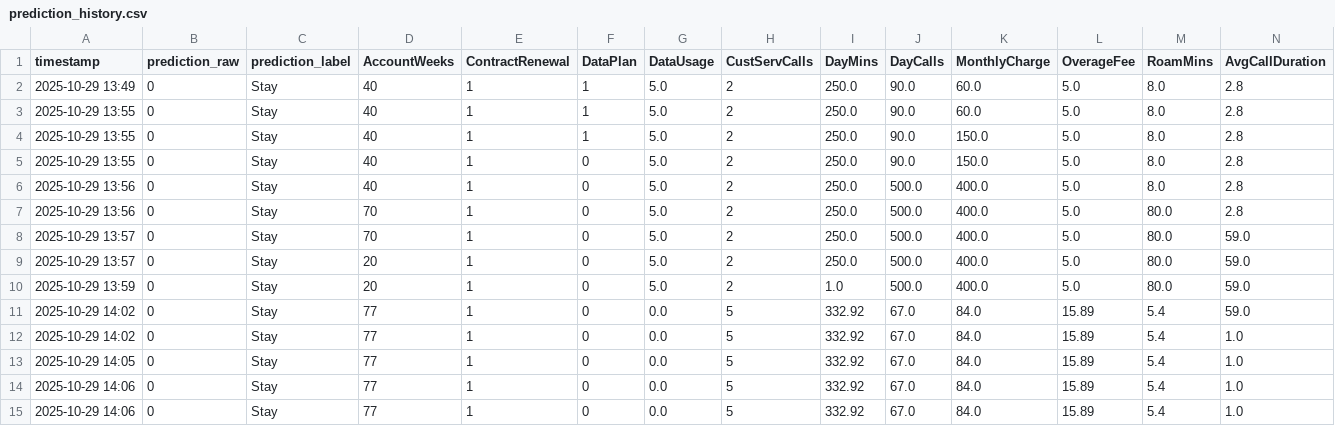
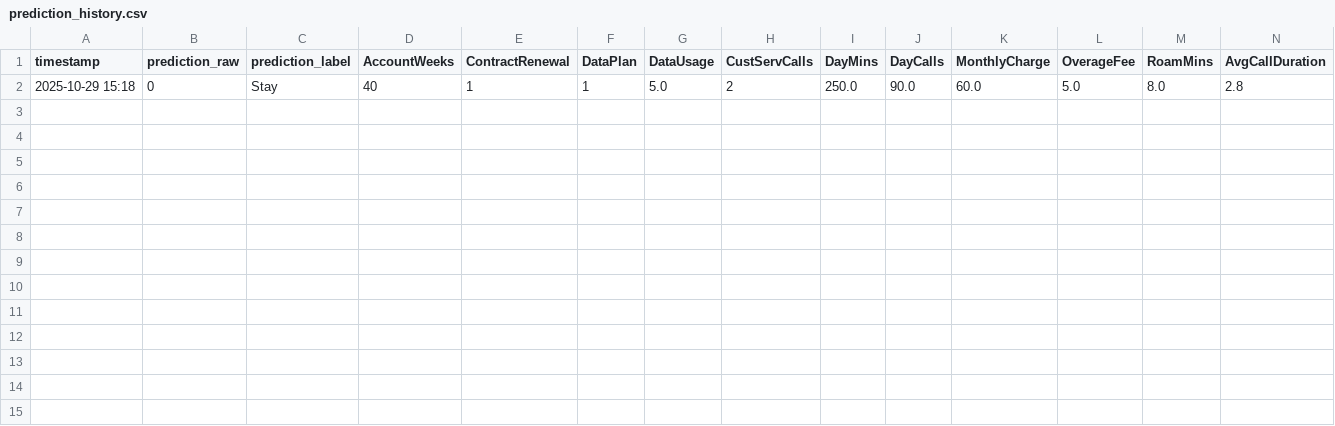
Before and after one commit to coderacheal/telecom-churn-app, a CSV file: prediction_history.csv, drawn as a sheet; only a part is shown; removed rows and columns are numbered as before the commit, all else as after; rows hold the shown columns only; the diff names each change by its address in the sheet, - before the commit and + after, or states it on an @@ line.

Commit message:
Add prediction csv

```diff
--- a/prediction_history.csv
+++ b/prediction_history.csv
-row 2: 2025-10-29 13:49 | 0 | Stay | 40 | 1 | 1 | 5.0 | 2 | 250.0 | 90.0 | 60.0 | 5.0 | 8.0 | 2.8
-A2 (timestamp): 2025-10-29 13:55
+A2 (timestamp): 2025-10-29 15:18
-row 4: 2025-10-29 13:55 | 0 | Stay | 40 | 1 | 1 | 5.0 | 2 | 250.0 | 90.0 | 150.0 | 5.0 | 8.0 | 2.8
-row 5: 2025-10-29 13:55 | 0 | Stay | 40 | 1 | 0 | 5.0 | 2 | 250.0 | 90.0 | 150.0 | 5.0 | 8.0 | 2.8
-row 6: 2025-10-29 13:56 | 0 | Stay | 40 | 1 | 0 | 5.0 | 2 | 250.0 | 500.0 | 400.0 | 5.0 | 8.0 | 2.8
-row 7: 2025-10-29 13:56 | 0 | Stay | 70 | 1 | 0 | 5.0 | 2 | 250.0 | 500.0 | 400.0 | 5.0 | 80.0 | 2.8
-row 8: 2025-10-29 13:57 | 0 | Stay | 70 | 1 | 0 | 5.0 | 2 | 250.0 | 500.0 | 400.0 | 5.0 | 80.0 | 59.0
-row 9: 2025-10-29 13:57 | 0 | Stay | 20 | 1 | 0 | 5.0 | 2 | 250.0 | 500.0 | 400.0 | 5.0 | 80.0 | 59.0
-row 10: 2025-10-29 13:59 | 0 | Stay | 20 | 1 | 0 | 5.0 | 2 | 1.0 | 500.0 | 400.0 | 5.0 | 80.0 | 59.0
-row 11: 2025-10-29 14:02 | 0 | Stay | 77 | 1 | 0 | 0.0 | 5 | 332.92 | 67.0 | 84.0 | 15.89 | 5.4 | 59.0
-row 12: 2025-10-29 14:02 | 0 | Stay | 77 | 1 | 0 | 0.0 | 5 | 332.92 | 67.0 | 84.0 | 15.89 | 5.4 | 1.0
-row 13: 2025-10-29 14:05 | 0 | Stay | 77 | 1 | 0 | 0.0 | 5 | 332.92 | 67.0 | 84.0 | 15.89 | 5.4 | 1.0
-row 14: 2025-10-29 14:06 | 0 | Stay | 77 | 1 | 0 | 0.0 | 5 | 332.92 | 67.0 | 84.0 | 15.89 | 5.4 | 1.0
-row 15: 2025-10-29 14:06 | 0 | Stay | 77 | 1 | 0 | 0.0 | 5 | 332.92 | 67.0 | 84.0 | 15.89 | 5.4 | 1.0
```
